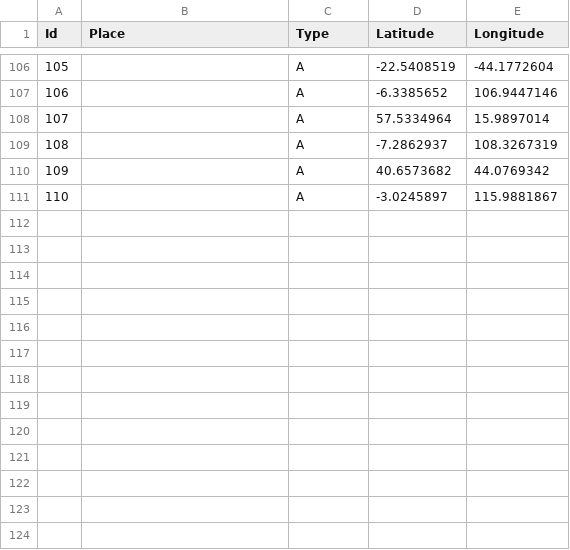
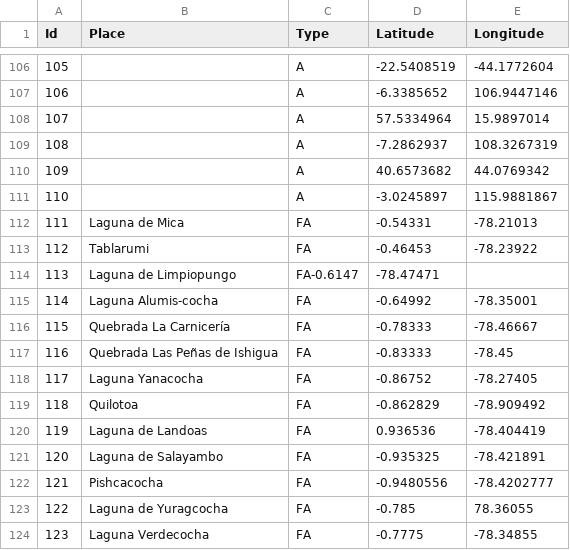
Before and after one commit to Bryan050/flutterlays, a CSV file: assets/mycsv.csv, drawn as a sheet; only a part is shown, gaps mark what is left out.

```diff
--- a/assets/mycsv.csv
+++ b/assets/mycsv.csv
@@ -111 +111,14 @@ Id,Place,Type,Latitude,Longitude
 110,,A,-3.0245897,115.9881867
+111,Laguna de Mica,FA,-0.54331,-78.21013
+112,Tablarumi,FA,-0.46453,-78.23922
+113,Laguna de Limpiopungo,FA-0.6147,-78.47471
+114,Laguna Alumis-cocha,FA,-0.64992,-78.35001
+115,Quebrada La Carnicería,FA,-0.78333,-78.46667
+116,Quebrada Las Peñas de Ishigua,FA,-0.83333,-78.45
+117,Laguna Yanacocha,FA,-0.86752,-78.27405
+118,Quilotoa,FA,-0.862829,-78.909492
+119,Laguna de Landoas,FA,0.936536,-78.404419
+120,Laguna de Salayambo,FA,-0.935325,-78.421891
+121,Pishcacocha,FA,-0.9480556,-78.4202777
+122,Laguna de Yuragcocha,FA,-0.785,78.36055
+123,Laguna Verdecocha,FA,-0.7775,-78.34855
```
Also changed, not shown: 12 other files.
